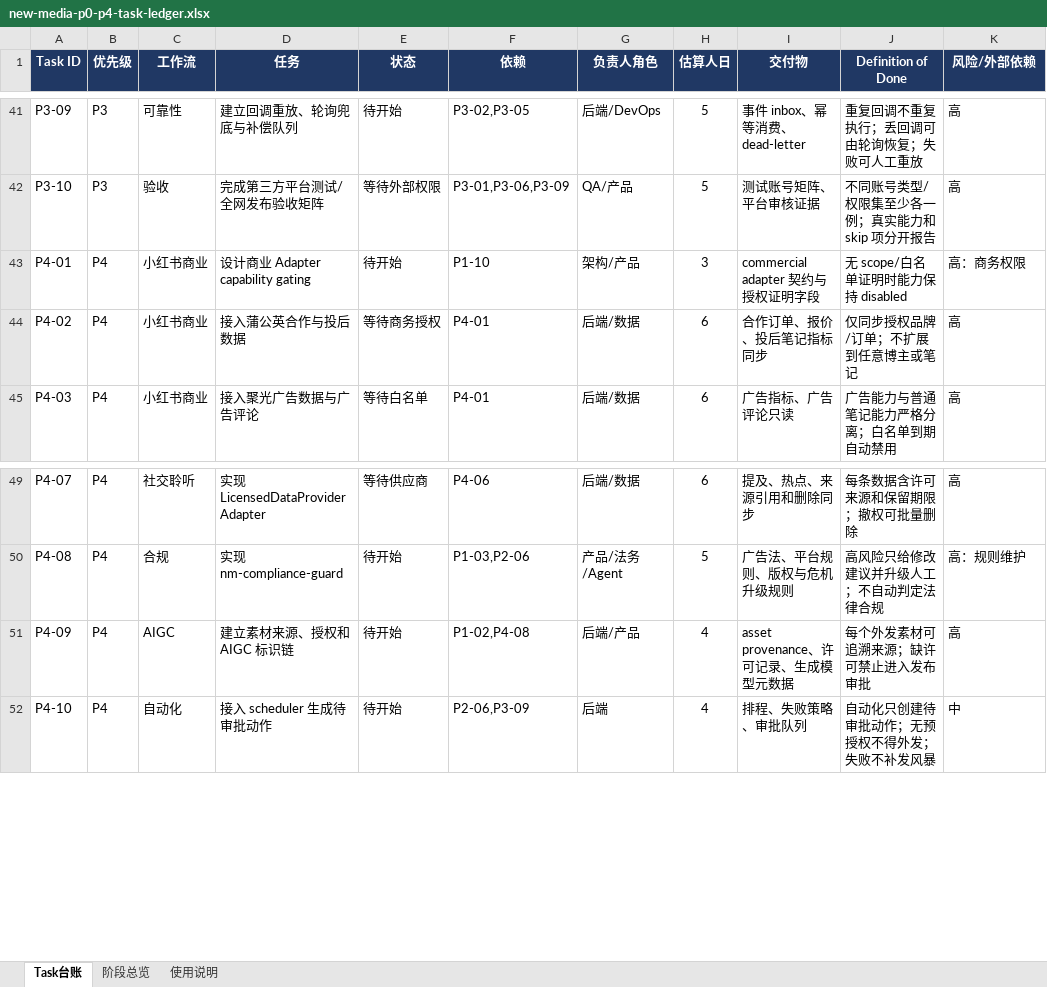
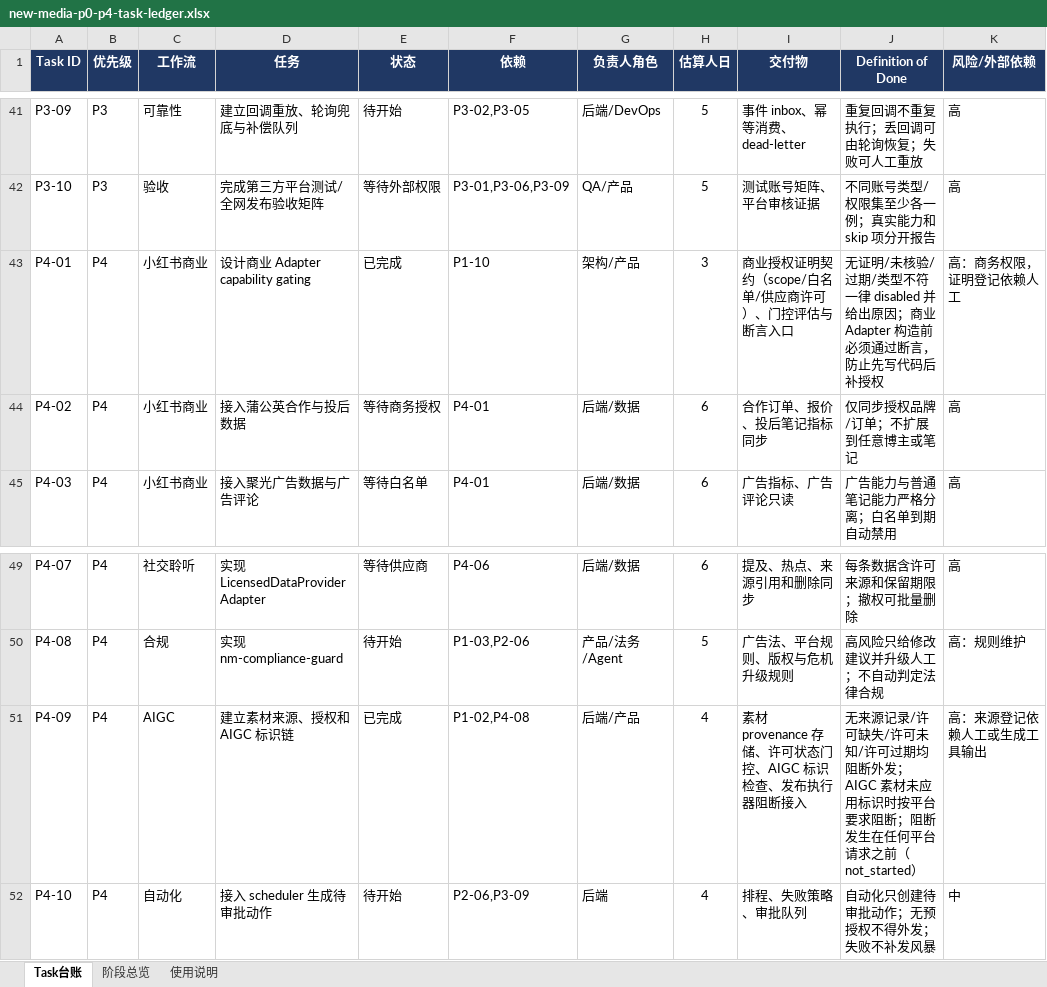
Before and after one commit to andrewchay/proma-mit, an Excel workbook: .context/plan/new-media-p0-p4-task-ledger.xlsx, sheet Task台账, drawn as a sheet; only a part is shown, gaps mark what is left out; values as stored, in another font and other column widths than the file's, no borders; conditional formats and table styles not drawn; the diff names each change by its address in the sheet, - before the commit and + after, or states it on an @@ line.

Commit message:
feat: 建立商业能力门控与素材来源标识链
P4-01 商业 Adapter capability gating：
- 新增商业授权证明契约：scope 书面授权 / 白名单 / 供应商许可三类，记录凭据编号、授予时间、到期时间与核验人；
- 各商业能力登记可接受的证明类型（聚光仅白名单、供应商数据仅许可协议），类型不匹配的证明无效；
- 门控规则保守：无证明 / 未核验 / 已过期 / 类型不符一律 disabled 并给出可展示原因，过期不留宽限；多份证明并存取过期最晚的一份；
- 提供 assertCommercialCapabilityEnabled 供商业 Adapter 构造入口调用，未通过直接抛错，防止先写代码后补授权。

P4-09 素材来源与 AIGC 标识链：
- 新增素材 provenance 存储：来源分 uploaded/generated/licensed 三类，生成素材强制标记 AIGC 并记录模型与提示词引用，授权来源素材必须提供有效许可；
- 发布阻断门控：无来源记录、许可缺失、许可未知、许可过期、AIGC 未应用标识（按平台要求开关）逐项阻断并给出可展示原因；来源记录不保存本地绝对路径；
- 接入微信发布执行器：提交前对草稿封面执行来源与许可断言，缺许可时阻断；阻断发生在任何平台请求之前，归类为 not_started（修正了最初误归为 unknown 导致要求对账的问题），审批未被消耗，补齐许可后可直接重试。

测试：新增 20 项断言，其中组合测试验证「素材缺许可时发布被阻断、平台一次未被调用、审批未消耗、补齐后可重试」。

```diff
--- a/.context/plan/new-media-p0-p4-task-ledger.xlsx (sheet Task台账)
+++ b/.context/plan/new-media-p0-p4-task-ledger.xlsx (sheet Task台账)
-E43 (状态): 待开始
+E43 (状态): 已完成
-I43 (交付物): commercial adapter 契约与授权证明字段
+I43 (交付物): 商业授权证明契约（scope/白名单/供应商许可）、门控评估与断言入口
-J43 (Definition of Done): 无 scope/白名单证明时能力保持 disabled
+J43 (Definition of Done): 无证明/未核验/过期/类型不符一律 disabled 并给出原因；商业 Adapter 构造前必须通过断言，防止先写代码后补授权
-K43 (风险/外部依赖): 高：商务权限
+K43 (风险/外部依赖): 高：商务权限，证明登记依赖人工
-E51 (状态): 待开始
+E51 (状态): 已完成
-I51 (交付物): asset provenance、许可记录、生成模型元数据
+I51 (交付物): 素材 provenance 存储、许可状态门控、AIGC 标识检查、发布执行器阻断接入
-J51 (Definition of Done): 每个外发素材可追溯来源；缺许可禁止进入发布审批
+J51 (Definition of Done): 无来源记录/许可缺失/许可未知/许可过期均阻断外发；AIGC 素材未应用标识时按平台要求阻断；阻断发生在任何平台请求之前（not_started）
-K51 (风险/外部依赖): 高
+K51 (风险/外部依赖): 高：来源登记依赖人工或生成工具输出
```
Also changed, not shown: 14 other files.
